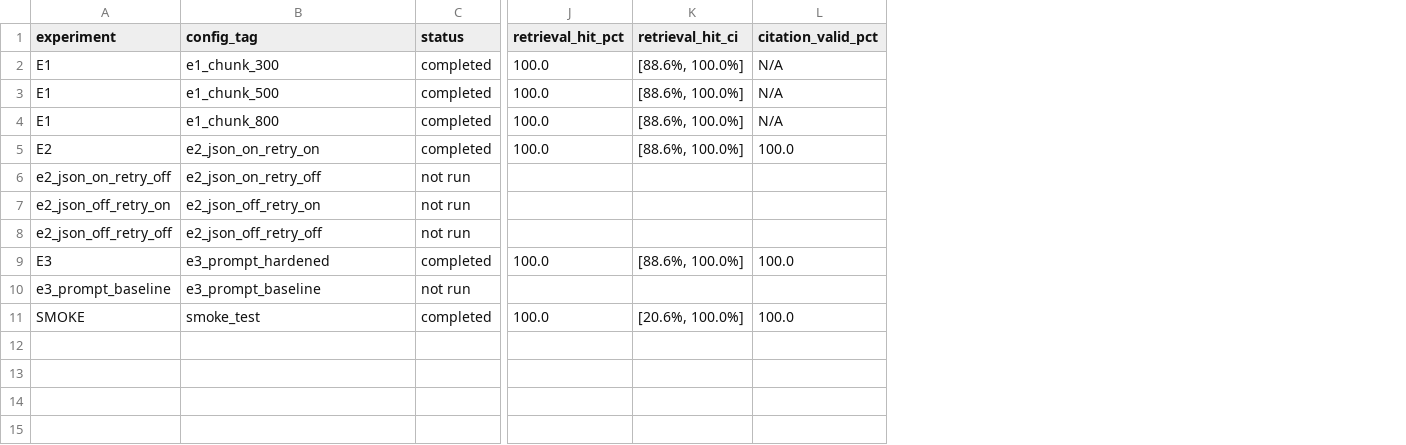
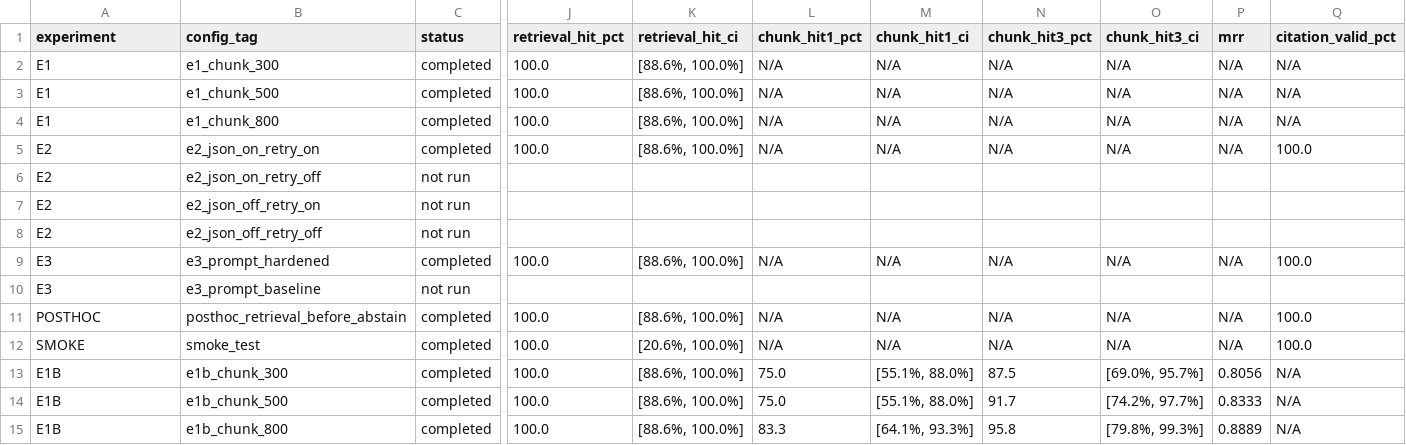
Before and after one commit to SANJAY-A-18/Sovereign-On-Premise-Agentic-AI-Workbench-Prototype, a CSV file: eval/results/summary.csv, drawn as a sheet; only a part is shown, gaps mark what is left out; rows hold the shown columns only; the diff names each change by its address in the sheet, - before the commit and + after, or states it on an @@ line.

Commit message:
eval: complete evaluation follow-up (E1b distractors, failure analysis, post-hoc variant, docs correction)

```diff
--- a/eval/results/summary.csv
+++ b/eval/results/summary.csv
+column L (chunk_hit1_pct), rows 2-9: N/A | N/A | N/A | N/A |  |  |  | N/A; row 12: N/A
+column M (chunk_hit1_ci), rows 2-9: N/A | N/A | N/A | N/A |  |  |  | N/A; row 12: N/A
+column N (chunk_hit3_pct), rows 2-9: N/A | N/A | N/A | N/A |  |  |  | N/A; row 12: N/A
+column O (chunk_hit3_ci), rows 2-9: N/A | N/A | N/A | N/A |  |  |  | N/A; row 12: N/A
+column P (mrr), rows 2-9: N/A | N/A | N/A | N/A |  |  |  | N/A; row 12: N/A
-A6 (experiment): e2_json_on_retry_off
+A6 (experiment): E2
-A7 (experiment): e2_json_off_retry_on
+A7 (experiment): E2
-A8 (experiment): e2_json_off_retry_off
+A8 (experiment): E2
-A10 (experiment): e3_prompt_baseline
+A10 (experiment): E3
+row 11: POSTHOC | posthoc_retrieval_before_abstain | completed | 100.0 | [88.6%, 100.0%] | N/A | N/A | N/A | N/A | N/A | 100.0
+row 13: E1B | e1b_chunk_300 | completed | 100.0 | [88.6%, 100.0%] | 75.0 | [55.1%, 88.0%] | 87.5 | [69.0%, 95.7%] | 0.8056 | N/A
+row 14: E1B | e1b_chunk_500 | completed | 100.0 | [88.6%, 100.0%] | 75.0 | [55.1%, 88.0%] | 91.7 | [74.2%, 97.7%] | 0.8333 | N/A
+row 15: E1B | e1b_chunk_800 | completed | 100.0 | [88.6%, 100.0%] | 83.3 | [64.1%, 93.3%] | 95.8 | [79.8%, 99.3%] | 0.8889 | N/A
```
Also changed, not shown: 35 other files.
